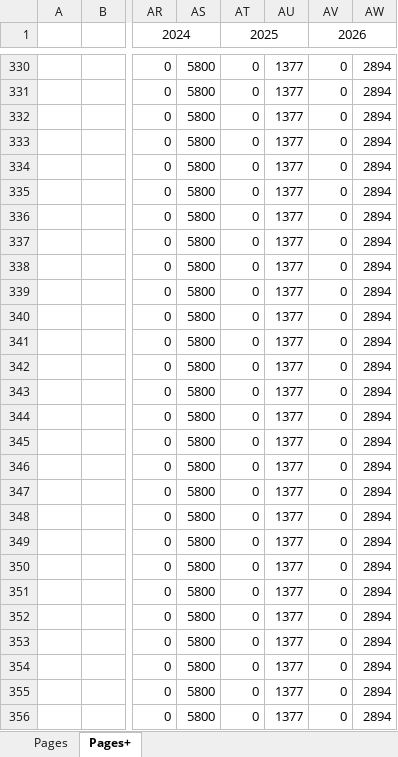
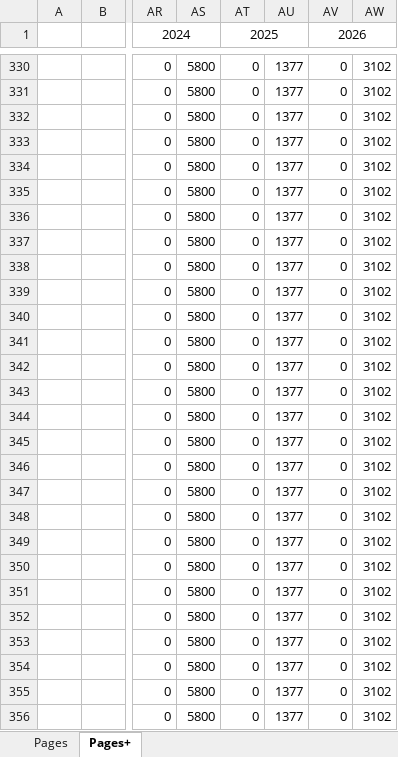
Before and after one commit to SeaJay164/DCDat, an Excel workbook: novels/BookPages.xlsx, sheet Pages+, drawn as a sheet; only a part is shown, gaps mark what is left out; values as stored, in another font and other column widths than the file's, no borders; charts and pictures and table styles not drawn; the diff covers the shown part only; the diff names each change by its address in the sheet, - before the commit and + after, or states it on an @@ line.

```diff
--- a/novels/BookPages.xlsx (sheet Pages+)
+++ b/novels/BookPages.xlsx (sheet Pages+)
-AW330:AW356: 2894
+AW330:AW356: 3102
```
Also changed, not shown: 51 edited cells elsewhere in this sheet, sheet Pages, formulas that keep their value, hidden cells, charts or pictures.
